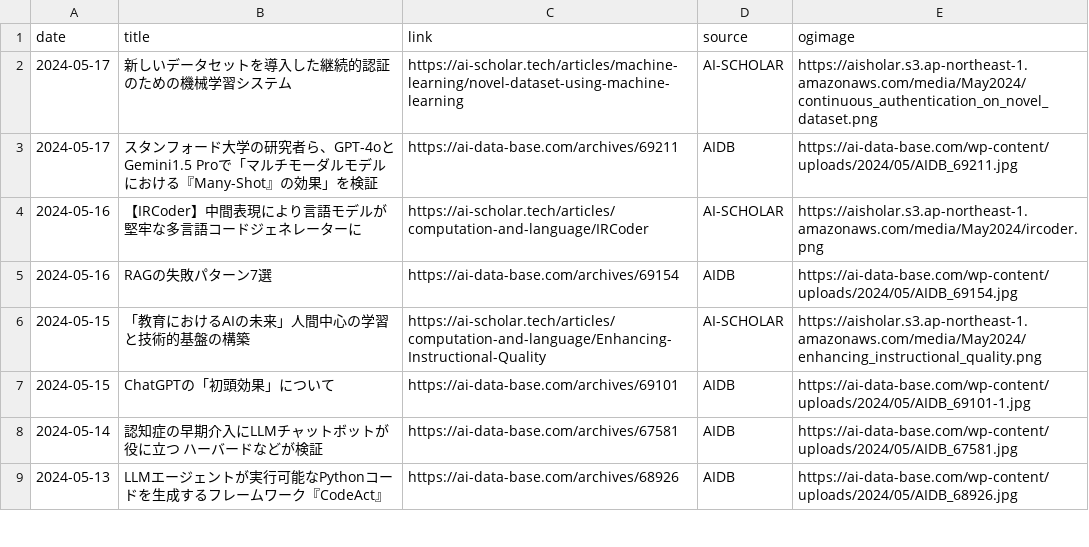
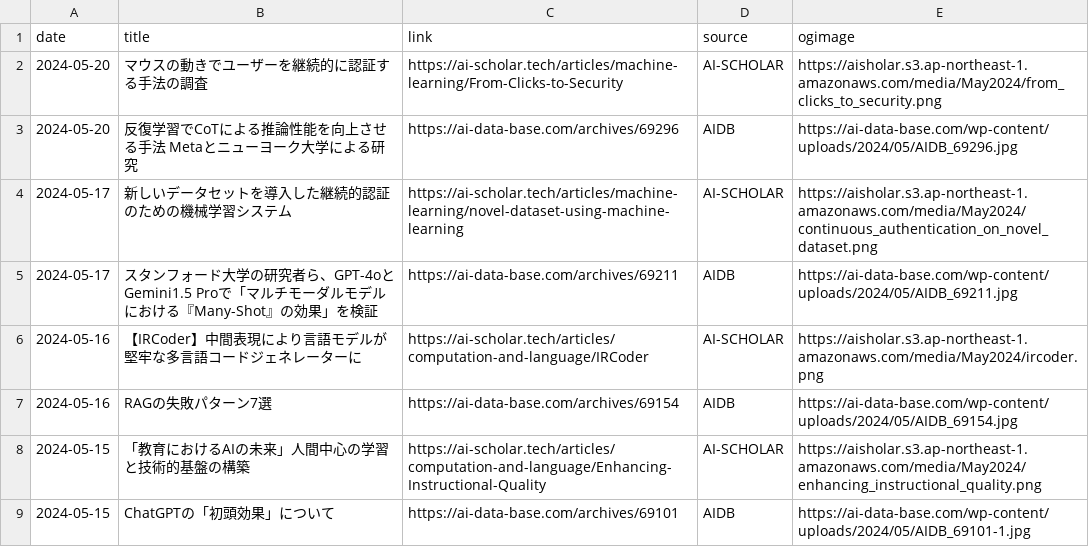
Before and after one commit to kdingn/news-page, a CSV file: src/assets/articles.csv, drawn as a sheet; only a part is shown; the shorter side is filled out with more unchanged rows.

```diff
--- a/src/assets/articles.csv
+++ b/src/assets/articles.csv
@@ -1,2 +1,4 @@
 date,title,link,source,ogimage
+2024-05-20,マウスの動きでユーザーを継続的に認証する手法の調査,https://ai-scholar.tech/articles/machine-learning/From-Clicks-to-Security,AI-SCHOLAR,https://aisholar.s3.ap-northeast-1.amazonaws.com/media/May2024/from_clicks_to_security.png
+2024-05-20,反復学習でCoTによる推論性能を向上させる手法 Metaとニューヨーク大学による研究,https://ai-data-base.com/archives/69296,AIDB,https://ai-data-base.com/wp-content/uploads/2024/05/AIDB_69296.jpg
 2024-05-17,新しいデータセットを導入した継続的認証のための機械学習システム,https://ai-scholar.tech/articles/machine-learning/novel-dataset-using-machine-learning,AI-SCHOLAR,https://aisholar.s3.ap-northeast-1.amazonaws.com/media/May2024/continuous_authentication_on_novel_dataset.png
```
